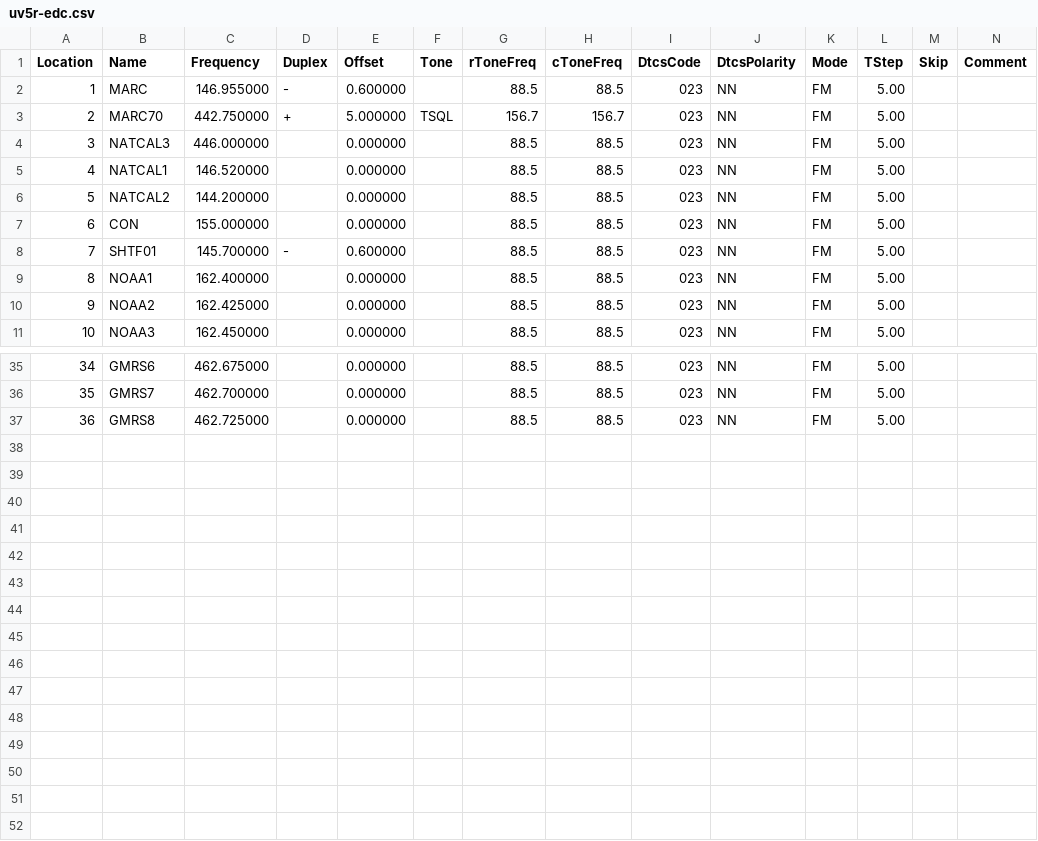
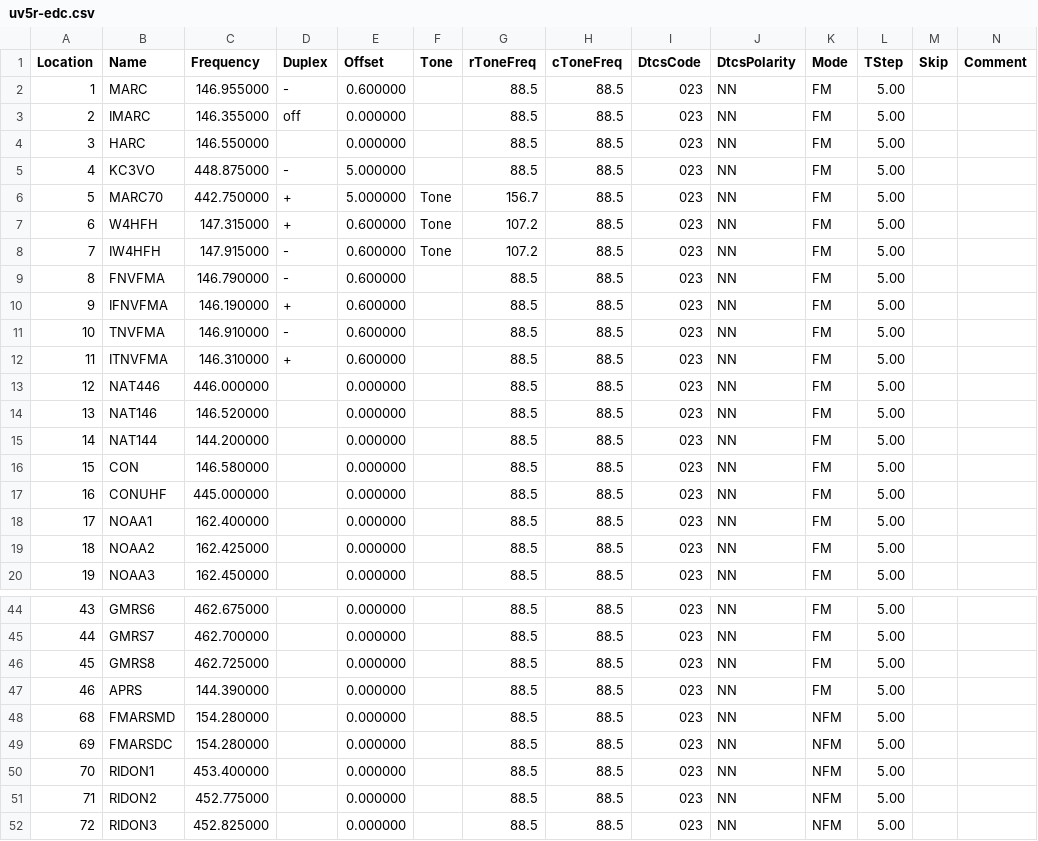
Before and after one commit to haxwithaxe/chirp-config, a CSV file: baofeng/uv-5r/uv5r-edc.csv, drawn as a sheet; only a part is shown, gaps mark what is left out; addresses are those after the commit; rows hold the shown columns only; the diff names each change by its address in the sheet, - before the commit and + after, or states it on an @@ line.

Commit message:
added new HARC 70cm vector and fixed CON to match conhams.org

```diff
--- a/baofeng/uv-5r/uv5r-edc.csv
+++ b/baofeng/uv-5r/uv5r-edc.csv
+row 3: 2 | IMARC | 146.355000 | off | 0.000000 |  | 88.5 | 88.5 | 023 | NN | FM | 5.00
+row 4: 3 | HARC | 146.550000 |  | 0.000000 |  | 88.5 | 88.5 | 023 | NN | FM | 5.00
+row 5: 4 | KC3VO | 448.875000 | - | 5.000000 |  | 88.5 | 88.5 | 023 | NN | FM | 5.00
@@ column A (Location) renumbered between rows 6 and 46 @@
-F6 (Tone): TSQL
+F6 (Tone): Tone
-H6 (cToneFreq): 156.7
+H6 (cToneFreq): 88.5
+row 7: 6 | W4HFH | 147.315000 | + | 0.600000 | Tone | 107.2 | 88.5 | 023 | NN | FM | 5.00
+row 8: 7 | IW4HFH | 147.915000 | - | 0.600000 | Tone | 107.2 | 88.5 | 023 | NN | FM | 5.00
+row 9: 8 | FNVFMA | 146.790000 | - | 0.600000 |  | 88.5 | 88.5 | 023 | NN | FM | 5.00
+row 10: 9 | IFNVFMA | 146.190000 | + | 0.600000 |  | 88.5 | 88.5 | 023 | NN | FM | 5.00
+row 11: 10 | TNVFMA | 146.910000 | - | 0.600000 |  | 88.5 | 88.5 | 023 | NN | FM | 5.00
+row 12: 11 | ITNVFMA | 146.310000 | + | 0.600000 |  | 88.5 | 88.5 | 023 | NN | FM | 5.00
-B13 (Name): NATCAL3
+B13 (Name): NAT446
-B14 (Name): NATCAL1
+B14 (Name): NAT146
-B15 (Name): NATCAL2
+B15 (Name): NAT144
-C16 (Frequency): 155.000000
+C16 (Frequency): 146.580000
-B17 (Name): SHTF01
+B17 (Name): CONUHF
-C17 (Frequency): 145.700000
+C17 (Frequency): 445.000000
-D17 (Duplex): -
+D17 (Duplex): (empty)
-E17 (Offset): 0.600000
+E17 (Offset): 0.000000
+row 47: 46 | APRS | 144.390000 |  | 0.000000 |  | 88.5 | 88.5 | 023 | NN | FM | 5.00
+row 48: 68 | FMARSMD | 154.280000 |  | 0.000000 |  | 88.5 | 88.5 | 023 | NN | NFM | 5.00
+row 49: 69 | FMARSDC | 154.280000 |  | 0.000000 |  | 88.5 | 88.5 | 023 | NN | NFM | 5.00
+row 50: 70 | RIDON1 | 453.400000 |  | 0.000000 |  | 88.5 | 88.5 | 023 | NN | NFM | 5.00
+row 51: 71 | RIDON2 | 452.775000 |  | 0.000000 |  | 88.5 | 88.5 | 023 | NN | NFM | 5.00
+row 52: 72 | RIDON3 | 452.825000 |  | 0.000000 |  | 88.5 | 88.5 | 023 | NN | NFM | 5.00
```
Also changed, not shown: 1 other file.
